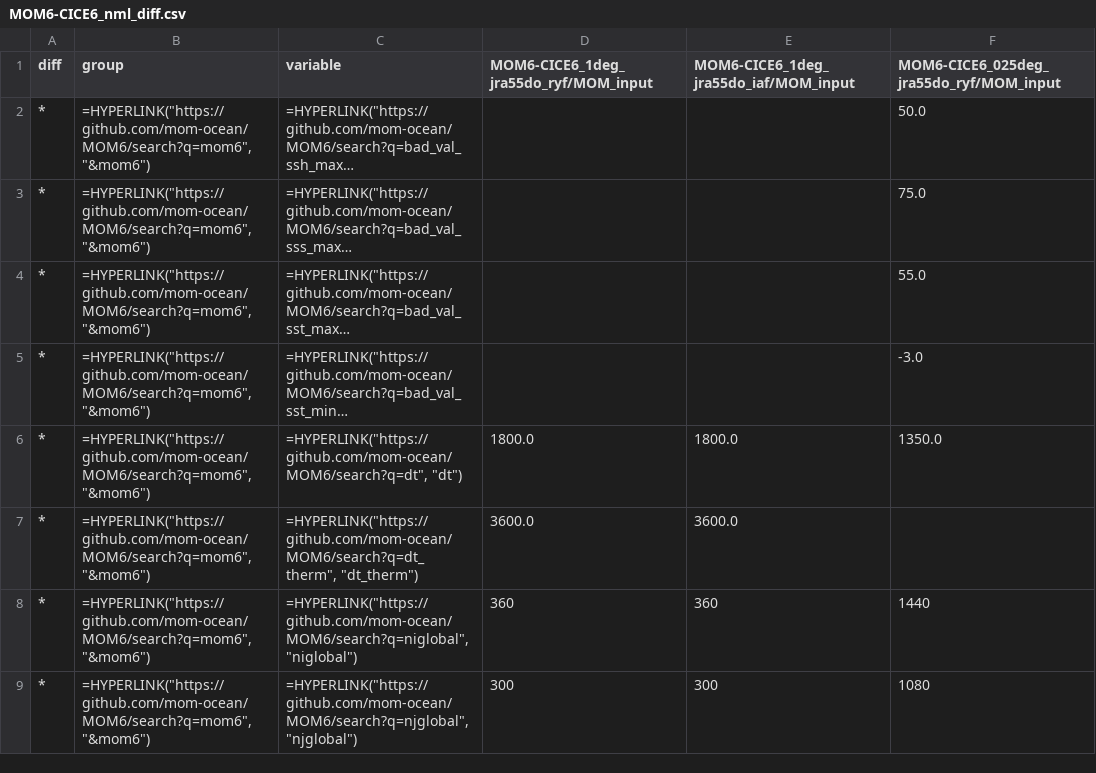
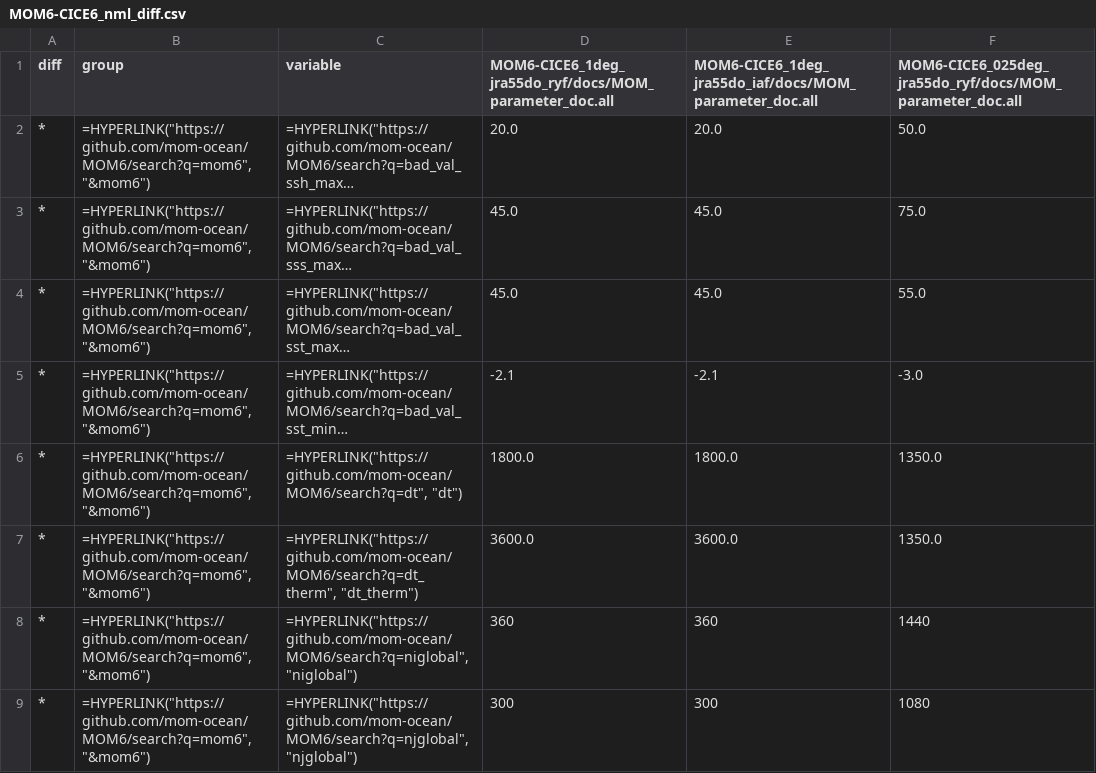
Before and after one commit to COSIMA/access-om3-doc, a CSV file: tables/MOM_input/MOM6-CICE6_nml_diff.csv, drawn as a sheet; long unchanged cells end in …; the diff names each change by its address in the sheet, - before the commit and + after, or states it on an @@ line.

Commit message:
compare MOM_parameter_doc.all across ACCESS-OM3 configs and between ACCESS-OM3 and GFDL-OM5

```diff
--- a/tables/MOM_input/MOM6-CICE6_nml_diff.csv
+++ b/tables/MOM_input/MOM6-CICE6_nml_diff.csv
-D1: MOM6-CICE6_1deg_jra55do_ryf/MOM_input
+D1: MOM6-CICE6_1deg_jra55do_ryf/docs/MOM_parameter_doc.all
-E1: MOM6-CICE6_1deg_jra55do_iaf/MOM_input
+E1: MOM6-CICE6_1deg_jra55do_iaf/docs/MOM_parameter_doc.all
-F1: MOM6-CICE6_025deg_jra55do_ryf/MOM_input
+F1: MOM6-CICE6_025deg_jra55do_ryf/docs/MOM_parameter_doc.all
-D2: (empty)
+D2: 20.0
-E2: (empty)
+E2: 20.0
-D3:D4: (empty)
+D3:D4: 45.0
-E3:E4: (empty)
+E3:E4: 45.0
-D5: (empty)
+D5: -2.1
-E5: (empty)
+E5: -2.1
-F7: (empty)
+F7: 1350.0
```
Also changed, not shown: 8 other files.
